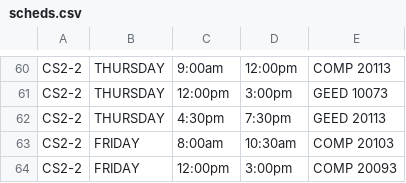
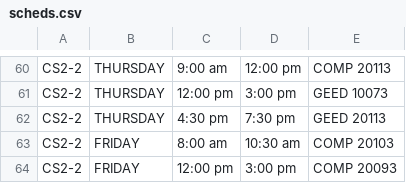
Before and after one commit to szy-kenn/automated-scheduling-system, a CSV file: scheds.csv, drawn as a sheet; only a part is shown, gaps mark what is left out; the diff covers the shown part only; the diff names each change by its address in the sheet, - before the commit and + after, or states it on an @@ line.

```diff
--- a/scheds.csv
+++ b/scheds.csv
-C60: 9:00am
+C60: 9:00 am
-D60: 12:00pm
+D60: 12:00 pm
-C61: 12:00pm
+C61: 12:00 pm
-D61: 3:00pm
+D61: 3:00 pm
-C62: 4:30pm
+C62: 4:30 pm
-D62: 7:30pm
+D62: 7:30 pm
-C63: 8:00am
+C63: 8:00 am
-D63: 10:30am
+D63: 10:30 am
-C64: 12:00pm
+C64: 12:00 pm
-D64: 3:00pm
+D64: 3:00 pm
```
Also changed, not shown: 32 edited cells elsewhere in this file.
